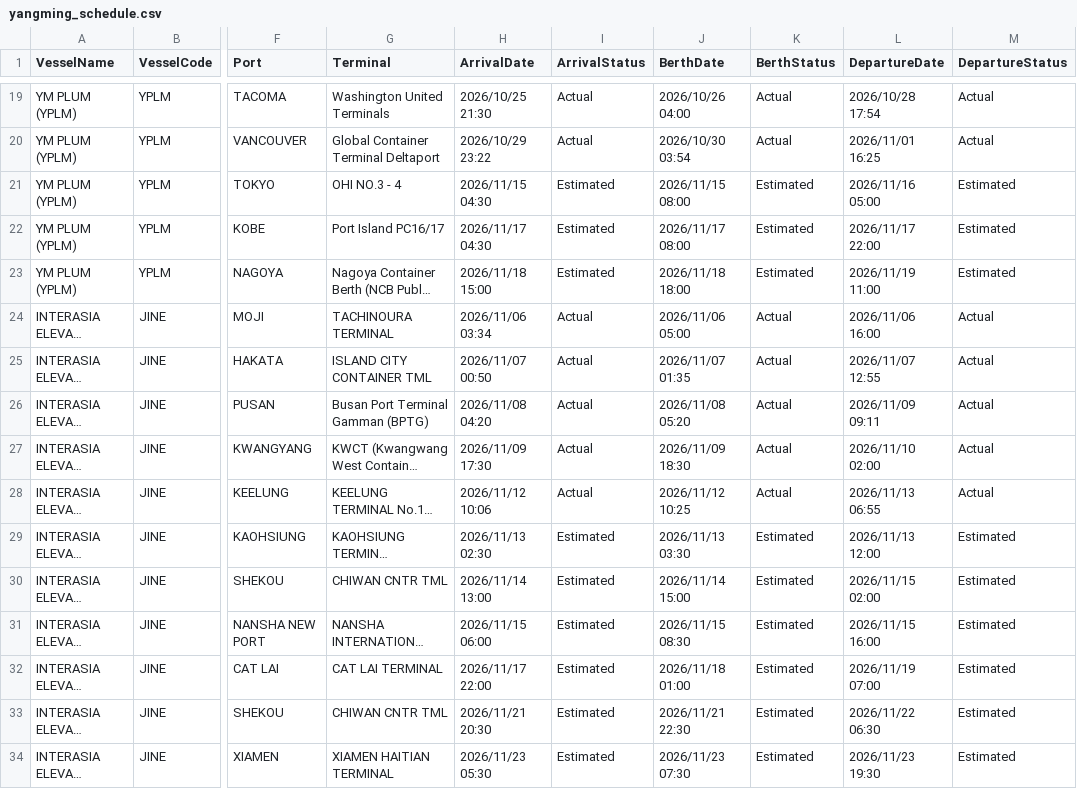
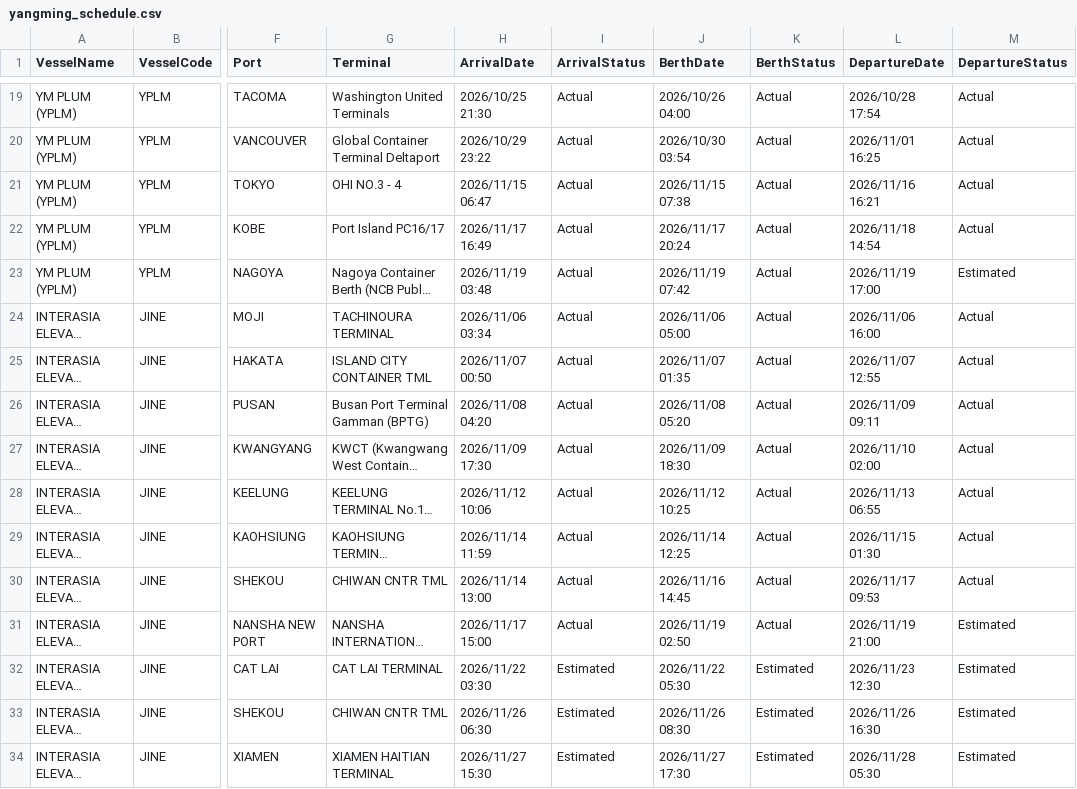
Before and after one commit to zhangs1124/vessel-schedule-web, a CSV file: yangming_schedule.csv, drawn as a sheet; only a part is shown, gaps mark what is left out; long unchanged cells end in …; the diff covers the shown part only; the diff names each change by its address in the sheet, - before the commit and + after, or states it on an @@ line.

```diff
--- a/yangming_schedule.csv
+++ b/yangming_schedule.csv
-H21 (ArrivalDate): 2026/11/15 04:30
+H21 (ArrivalDate): 2026/11/15 06:47
-I21:I23 (ArrivalStatus): Estimated
+I21:I23 (ArrivalStatus): Actual
-J21 (BerthDate): 2026/11/15 08:00
+J21 (BerthDate): 2026/11/15 07:38
-K21:K23 (BerthStatus): Estimated
+K21:K23 (BerthStatus): Actual
-L21 (DepartureDate): 2026/11/16 05:00
+L21 (DepartureDate): 2026/11/16 16:21
-M21:M22 (DepartureStatus): Estimated
+M21:M22 (DepartureStatus): Actual
-H22 (ArrivalDate): 2026/11/17 04:30
+H22 (ArrivalDate): 2026/11/17 16:49
-J22 (BerthDate): 2026/11/17 08:00
+J22 (BerthDate): 2026/11/17 20:24
-L22 (DepartureDate): 2026/11/17 22:00
+L22 (DepartureDate): 2026/11/18 14:54
-H23 (ArrivalDate): 2026/11/18 15:00
+H23 (ArrivalDate): 2026/11/19 03:48
-J23 (BerthDate): 2026/11/18 18:00
+J23 (BerthDate): 2026/11/19 07:42
-L23 (DepartureDate): 2026/11/19 11:00
+L23 (DepartureDate): 2026/11/19 17:00
-H29 (ArrivalDate): 2026/11/13 02:30
+H29 (ArrivalDate): 2026/11/14 11:59
-I29:I31 (ArrivalStatus): Estimated
+I29:I31 (ArrivalStatus): Actual
-J29 (BerthDate): 2026/11/13 03:30
+J29 (BerthDate): 2026/11/14 12:25
-K29:K31 (BerthStatus): Estimated
+K29:K31 (BerthStatus): Actual
-L29 (DepartureDate): 2026/11/13 12:00
+L29 (DepartureDate): 2026/11/15 01:30
-M29:M30 (DepartureStatus): Estimated
+M29:M30 (DepartureStatus): Actual
-J30 (BerthDate): 2026/11/14 15:00
+J30 (BerthDate): 2026/11/16 14:45
-L30 (DepartureDate): 2026/11/15 02:00
+L30 (DepartureDate): 2026/11/17 09:53
-H31 (ArrivalDate): 2026/11/15 06:00
+H31 (ArrivalDate): 2026/11/17 15:00
-J31 (BerthDate): 2026/11/15 08:30
+J31 (BerthDate): 2026/11/19 02:50
-L31 (DepartureDate): 2026/11/15 16:00
+L31 (DepartureDate): 2026/11/19 21:00
-H32 (ArrivalDate): 2026/11/17 22:00
+H32 (ArrivalDate): 2026/11/22 03:30
-J32 (BerthDate): 2026/11/18 01:00
+J32 (BerthDate): 2026/11/22 05:30
-L32 (DepartureDate): 2026/11/19 07:00
+L32 (DepartureDate): 2026/11/23 12:30
-H33 (ArrivalDate): 2026/11/21 20:30
+H33 (ArrivalDate): 2026/11/26 06:30
-J33 (BerthDate): 2026/11/21 22:30
+J33 (BerthDate): 2026/11/26 08:30
-L33 (DepartureDate): 2026/11/22 06:30
+L33 (DepartureDate): 2026/11/26 16:30
-H34 (ArrivalDate): 2026/11/23 05:30
+H34 (ArrivalDate): 2026/11/27 15:30
-J34 (BerthDate): 2026/11/23 07:30
+J34 (BerthDate): 2026/11/27 17:30
-L34 (DepartureDate): 2026/11/23 19:30
+L34 (DepartureDate): 2026/11/28 05:30
```
Also changed, not shown: 97 edited cells elsewhere in this file.
